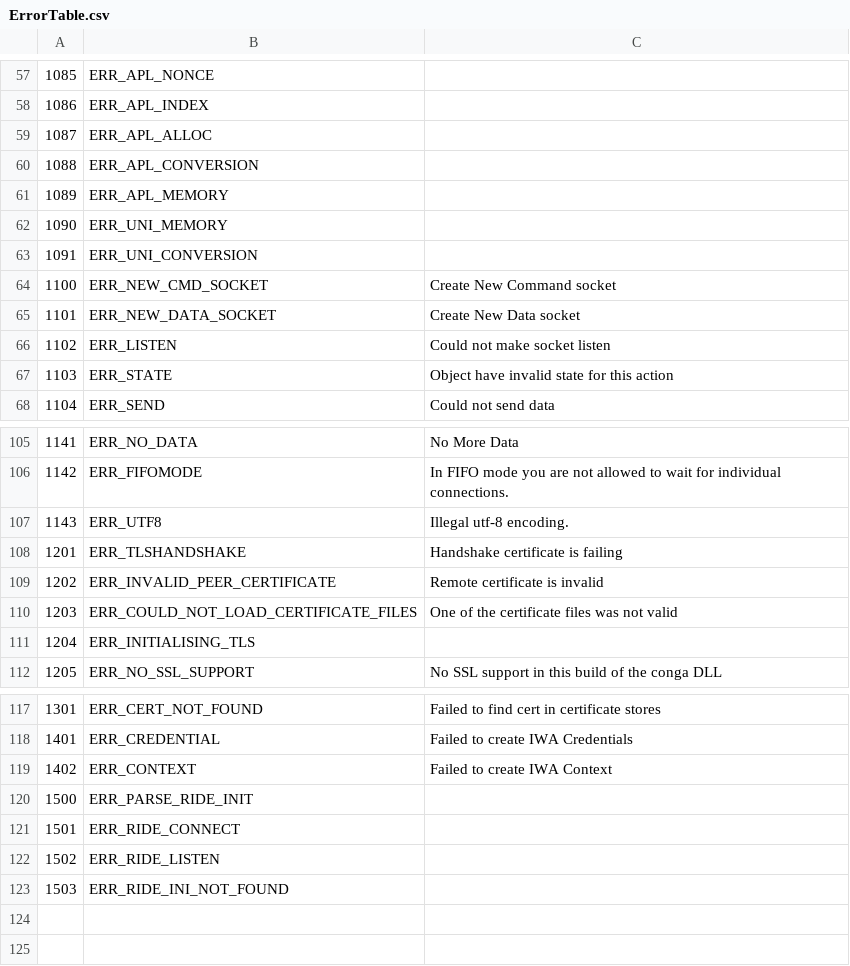
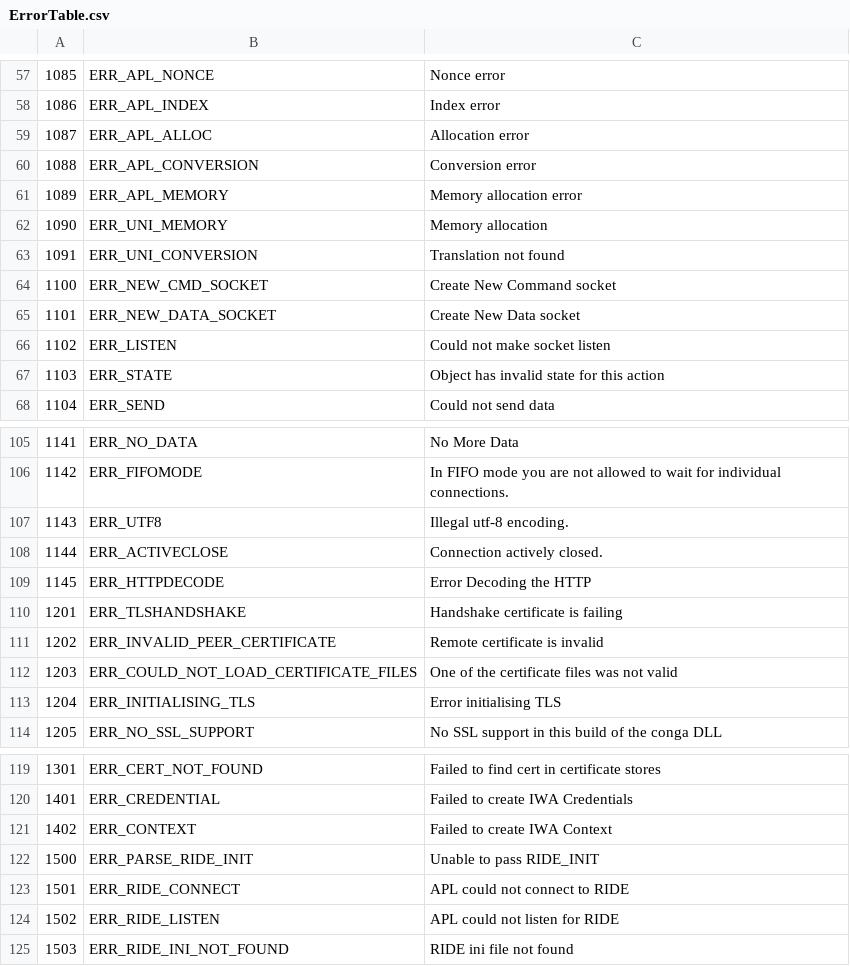
Before and after one commit to Dyalog/conga-apl, a CSV file: Common/ErrorTable.csv, drawn as a sheet; only a part is shown, gaps mark what is left out; the diff covers the shown part only.

Commit message:
Updated errormessages

```diff
--- a/Common/ErrorTable.csv
+++ b/Common/ErrorTable.csv
@@ -57,8 +57,8 @@
-1085,ERR_APL_NONCE,
-1086,ERR_APL_INDEX,
-1087,ERR_APL_ALLOC,
-1088,ERR_APL_CONVERSION,
-1089,ERR_APL_MEMORY,
-1090,ERR_UNI_MEMORY,
-1091,ERR_UNI_CONVERSION,
+1085,ERR_APL_NONCE,Nonce error
+1086,ERR_APL_INDEX,Index error
+1087,ERR_APL_ALLOC,Allocation error
+1088,ERR_APL_CONVERSION,Conversion error
+1089,ERR_APL_MEMORY,Memory allocation error
+1090,ERR_UNI_MEMORY,Memory allocation
+1091,ERR_UNI_CONVERSION,Translation not found
 1100,ERR_NEW_CMD_SOCKET,Create New Command socket
@@ -66,3 +66,3 @@
 1102,ERR_LISTEN,Could not make socket listen
-1103,ERR_STATE,Object have invalid state for this action
+1103,ERR_STATE,Object has invalid state for this action
 1104,ERR_SEND,Could not send data
@@ -107,2 +107,4 @@
 1143,ERR_UTF8,Illegal utf-8 encoding.
+1144,ERR_ACTIVECLOSE,Connection actively closed.
+1145,ERR_HTTPDECODE,Error Decoding the HTTP
 1201,ERR_TLSHANDSHAKE,Handshake  certificate is failing
@@ -110,3 +112,3 @@
 1203,ERR_COULD_NOT_LOAD_CERTIFICATE_FILES,One of the certificate files was not valid
-1204,ERR_INITIALISING_TLS,
+1204,ERR_INITIALISING_TLS,Error initialising TLS
 1205,ERR_NO_SSL_SUPPORT,No SSL support in this build of the conga DLL
@@ -119,5 +121,5 @@
 1402,ERR_CONTEXT,Failed to create IWA Context
-1500,ERR_PARSE_RIDE_INIT,
-1501,ERR_RIDE_CONNECT,
-1502,ERR_RIDE_LISTEN,
-1503,ERR_RIDE_INI_NOT_FOUND,
+1500,ERR_PARSE_RIDE_INIT,Unable to pass RIDE_INIT
+1501,ERR_RIDE_CONNECT,APL could not connect to RIDE
+1502,ERR_RIDE_LISTEN,APL could not listen for RIDE
+1503,ERR_RIDE_INI_NOT_FOUND,RIDE ini file not found
```
Also changed, not shown: 56 edited cells elsewhere in this file.
